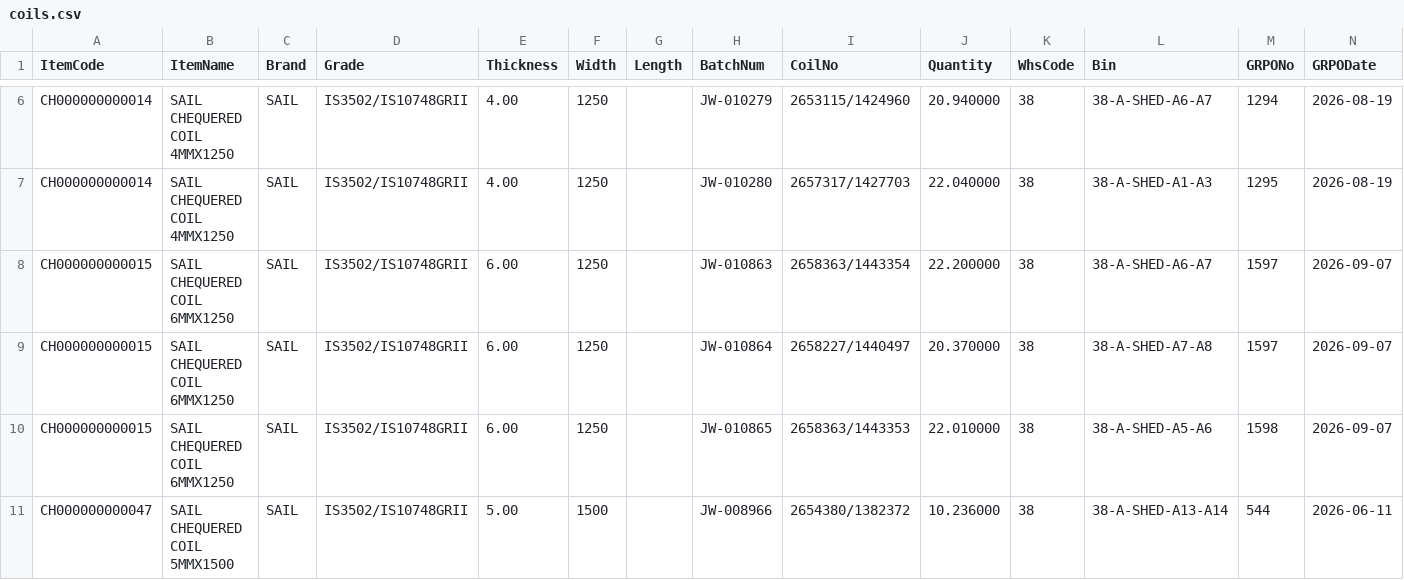
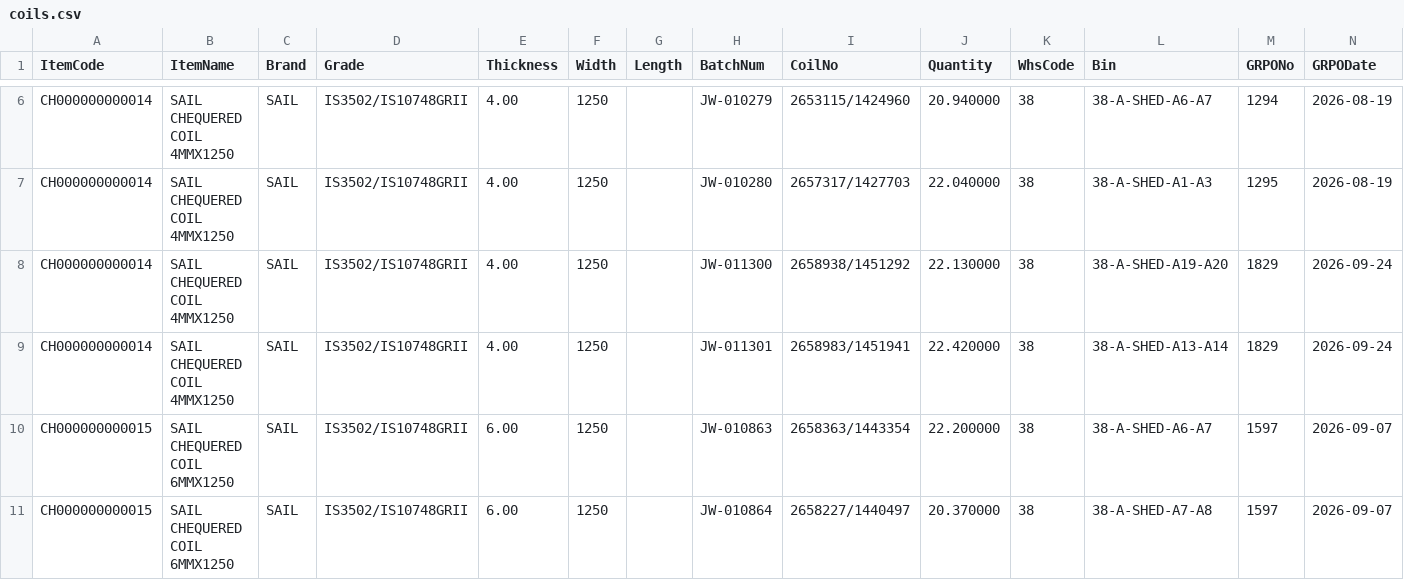
Before and after one commit to BSC23609/mis-portal, a CSV file: stock/coils.csv, drawn as a sheet; only a part is shown, gaps mark what is left out; the shorter side is filled out with more unchanged rows; the diff names each change by its address in the sheet, - before the commit and + after, or states it on an @@ line.

Commit message:
stock refresh 2026-09-25 11:15

```diff
--- a/stock/coils.csv
+++ b/stock/coils.csv
+row 8: CH000000000014 | SAIL CHEQUERED COIL 4MMX1250 | SAIL | IS3502/IS10748GRII | 4.00 | 1250 |  | JW-011300 | 2658938/1451292 | 22.130000 | 38 | 38-A-SHED-A19-A20 | 1829 | 2026-09-24
+row 9: CH000000000014 | SAIL CHEQUERED COIL 4MMX1250 | SAIL | IS3502/IS10748GRII | 4.00 | 1250 |  | JW-011301 | 2658983/1451941 | 22.420000 | 38 | 38-A-SHED-A13-A14 | 1829 | 2026-09-24
```
Also changed, not shown: stock/mis_stock.csv, 1 other file.
